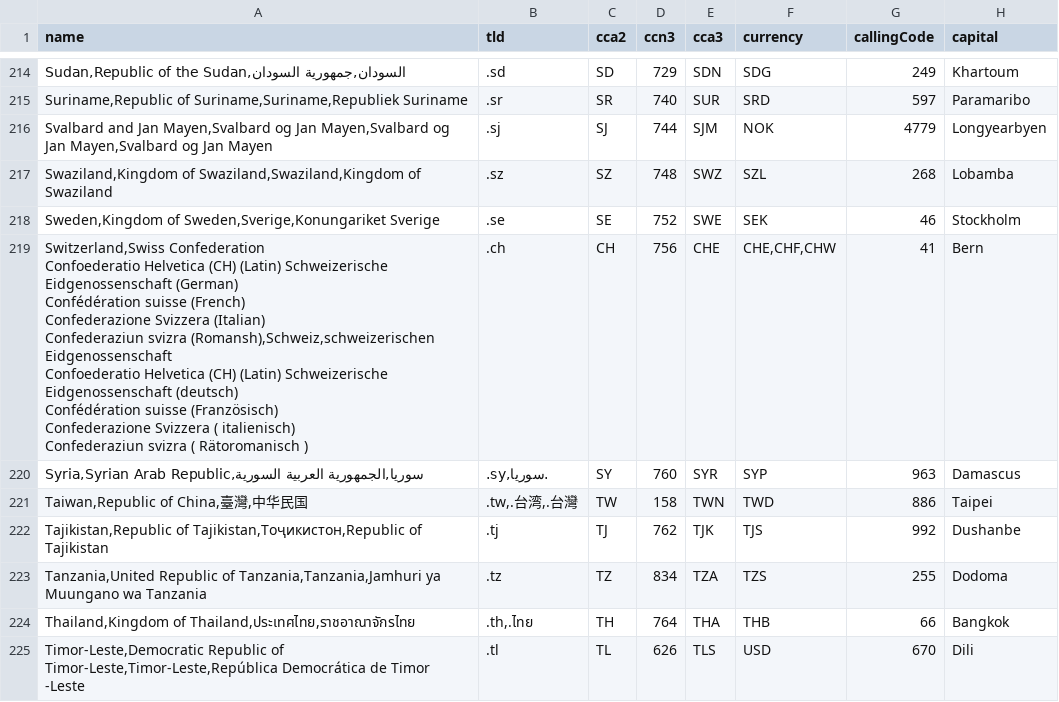
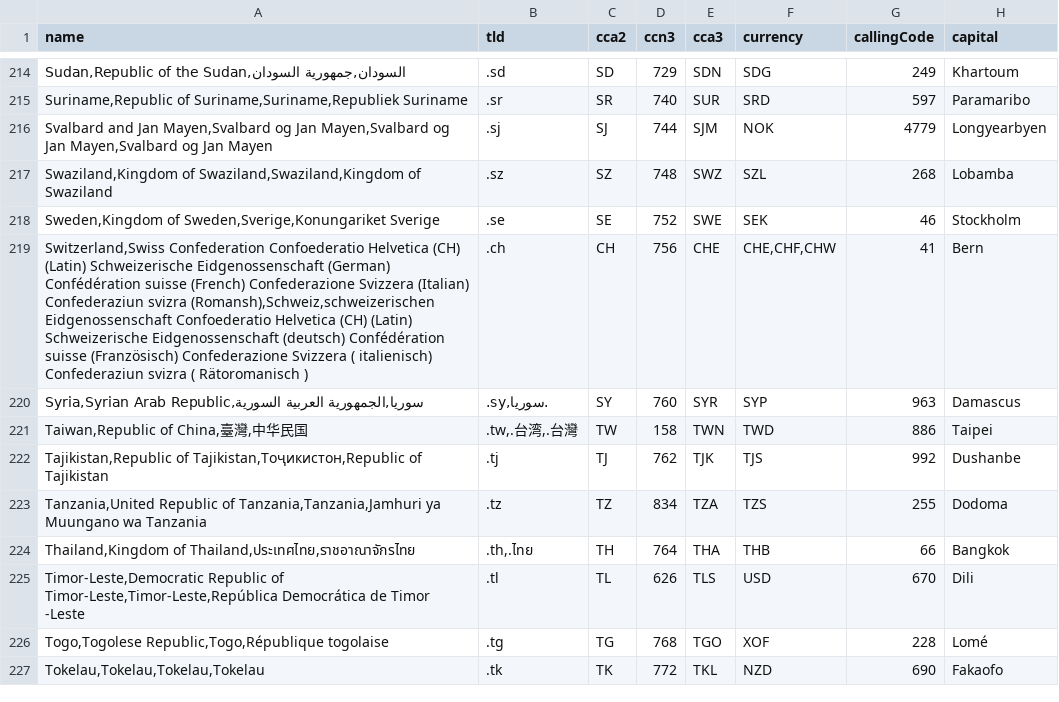
Before and after one commit to mledoze/countries, a CSV file: dist/countries.csv, drawn as a sheet; only a part is shown, gaps mark what is left out; the shorter side is filled out with more unchanged rows; the diff covers the shown part only; the diff names each change by its address in the sheet, - before the commit and + after, or states it on an @@ line.

Commit message:
fix native names

```diff
--- a/dist/countries.csv
+++ b/dist/countries.csv
-A219 (name): …Rätoromanisch )
+A219 (name): …Rätoromanisch )
```
Also changed, not shown: 15 edited cells elsewhere in this file, 4 other files.
